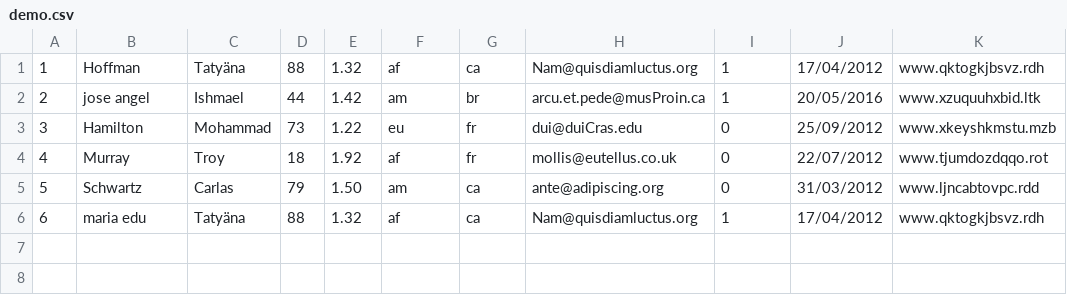
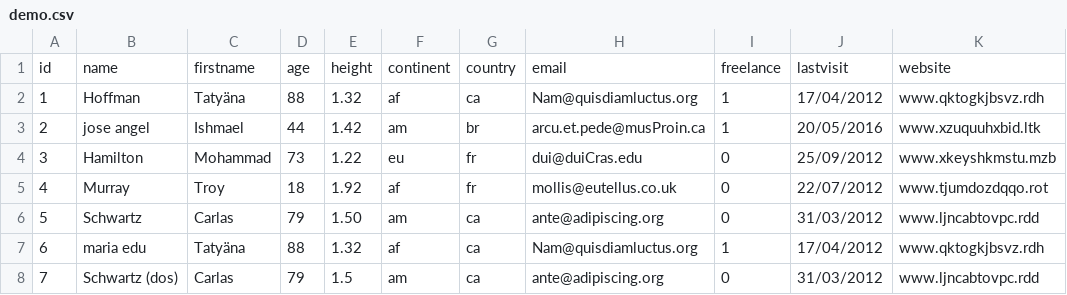
Before and after one commit to jad21/editable-grid-py, a CSV file: demo.csv, drawn as a sheet; the diff names each change by its address in the sheet, - before the commit and + after, or states it on an @@ line.

```diff
--- a/demo.csv
+++ b/demo.csv
+row 1: id | name | firstname | age | height | continent | country | email | freelance | lastvisit | website
+row 8: 7 | Schwartz (dos) | Carlas | 79 | 1.5 | am | ca | ante@adipiscing.org | 0 | 31/03/2012 | www.ljncabtovpc.rdd
```
Also changed, not shown: 1 other file.
